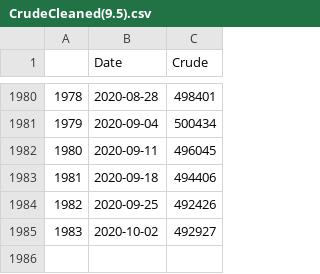
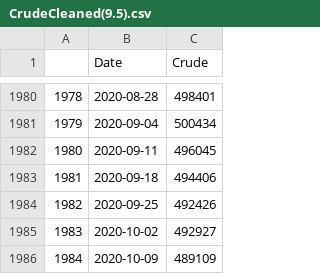
Before and after one commit to Jamals211/Visualizing_Oil_and_Gas_Storage, a CSV file: Data/CrudeCleaned(9.5).csv, drawn as a sheet; only a part is shown, gaps mark what is left out; the diff names each change by its address in the sheet, - before the commit and + after, or states it on an @@ line.

```diff
--- a/Data/CrudeCleaned(9.5).csv
+++ b/Data/CrudeCleaned(9.5).csv
+row 1986: 1984 | 2020-10-09 | 489109
```
Also changed, not shown: Data/GasolineCleaned(9.5).csv, 26 other files.
